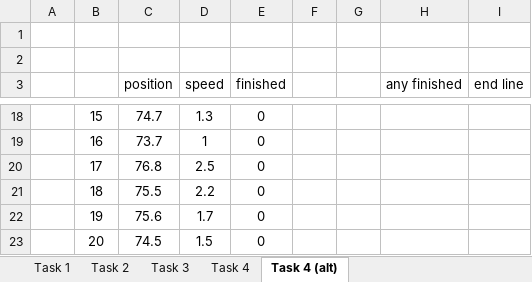
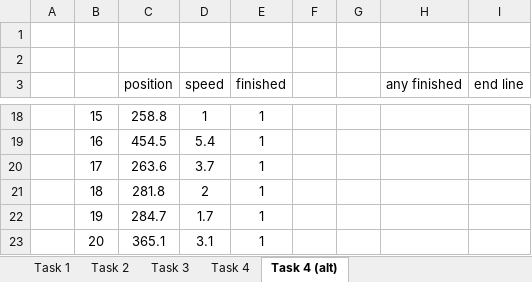
Before and after one commit to d3sprog/abm-sheets, an Excel workbook: qualitative-study/solution.xlsx, sheet Task 4 (alt), drawn as a sheet; only a part is shown, gaps mark what is left out; values as stored, in another font and other column widths than the file's, no borders; the diff covers the shown part only; the diff names each change by its address in the sheet, - before the commit and + after, or states it on an @@ line.

```diff
--- a/qualitative-study/solution.xlsx (sheet Task 4 (alt))
+++ b/qualitative-study/solution.xlsx (sheet Task 4 (alt))
-C18 (position): 74.7
+C18 (position): 258.8
-D18 (speed): 1.3
+D18 (speed): 1
-E18:E23 (finished): 0
+E18:E23 (finished): 1
-C19 (position): 73.7
+C19 (position): 454.5
-D19 (speed): 1
+D19 (speed): 5.4
-C20 (position): 76.8
+C20 (position): 263.6
-D20 (speed): 2.5
+D20 (speed): 3.7
-C21 (position): 75.5
+C21 (position): 281.8
-D21 (speed): 2.2
+D21 (speed): 2
-C22 (position): 75.6
+C22 (position): 284.7
-C23 (position): 74.5
+C23 (position): 365.1
-D23 (speed): 1.5
+D23 (speed): 3.1
```
Also changed, not shown: 37 edited cells elsewhere in this sheet, sheet Task 3, sheet Task 4, sheet Task 1, sheet Task 2, formulas that keep their value, 1 other file.
